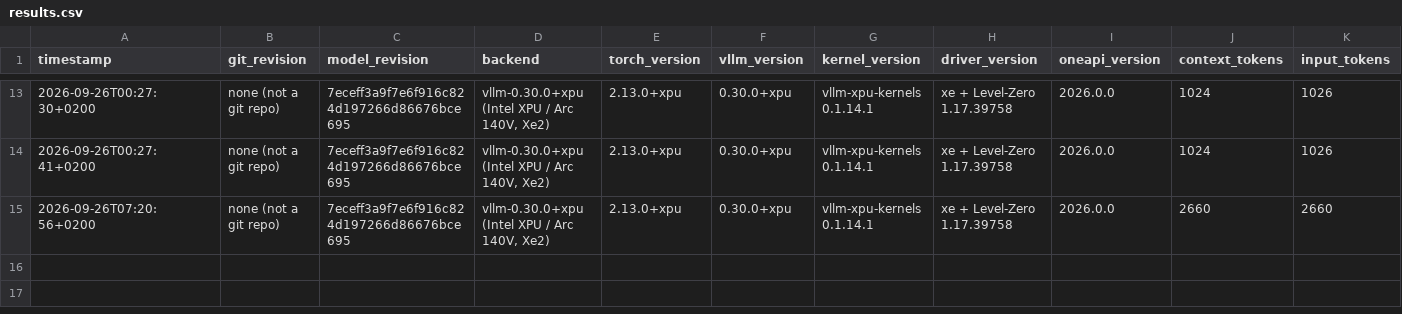
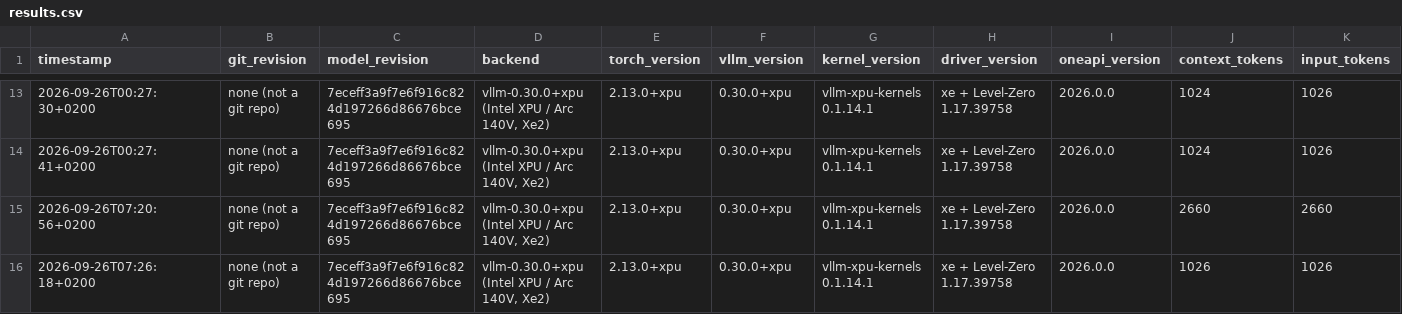
Before and after one commit to alpha2beta/vllm.xpu, a CSV file: results.csv, drawn as a sheet; only a part is shown, gaps mark what is left out; rows hold the shown columns only; the diff names each change by its address in the sheet, - before the commit and + after, or states it on an @@ line.

```diff
--- a/results.csv
+++ b/results.csv
+row 16: 2026-09-26T07:26:18+0200 | none (not a git repo) | 7eceff3a9f7e6f916c824d197266d86676bce695 | vllm-0.30.0+xpu (Intel XPU / Arc 140V, Xe2) | 2.13.0+xpu | 0.30.0+xpu | vllm-xpu-kernels 0.1.14.1 | xe + Level-Zero 1.17.39758 | 2026.0.0 | 1026 | 1026
```
Also changed, not shown: 3 other files.
